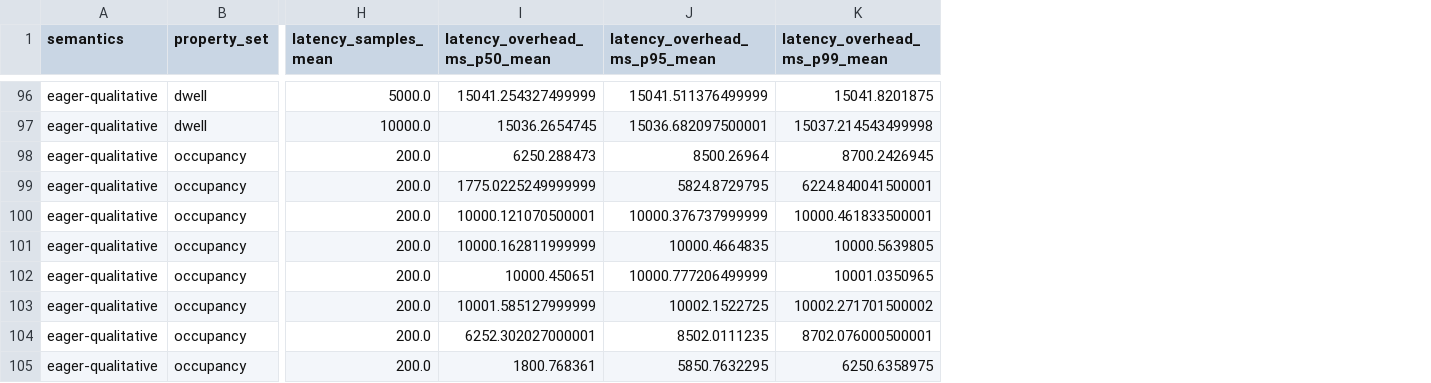
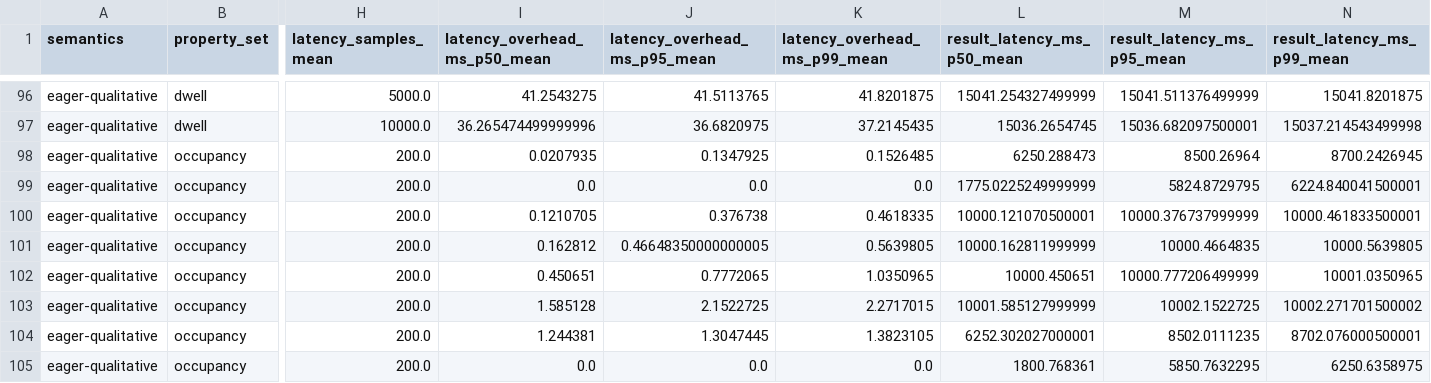
Before and after one commit to INTO-CPS-Association/mstlo-benchmarks, a CSV file: example-results/multi_robot/default-20260811T211413Z-541108f6/report/latency.csv, drawn as a sheet; only a part is shown, gaps mark what is left out; the diff covers the shown part only; the diff names each change by its address in the sheet, - before the commit and + after, or states it on an @@ line.

Commit message:
Fix eager-qualitative results

```diff
--- a/example-results/multi_robot/default-20260811T211413Z-541108f6/report/latency.csv
+++ b/example-results/multi_robot/default-20260811T211413Z-541108f6/report/latency.csv
+column L (result_latency_ms_p50_mean), rows 96-105: 15041.254327499999 | 15036.2654745 | 6250.288473 | 1775.0225249999999 | 10000.121070500001 | 10000.162811999999 | 10000.450651 | 10001.585127999999 | 6252.302027000001 | 1800.768361
+column M (result_latency_ms_p95_mean), rows 96-105: 15041.511376499999 | 15036.682097500001 | 8500.26964 | 5824.8729795 | 10000.376737999999 | 10000.4664835 | 10000.777206499999 | 10002.1522725 | 8502.0111235 | 5850.7632295
+column N (result_latency_ms_p99_mean), rows 96-105: 15041.8201875 | 15037.214543499998 | 8700.2426945 | 6224.840041500001 | 10000.461833500001 | 10000.5639805 | 10001.0350965 | 10002.271701500002 | 8702.076000500001 | 6250.6358975
-I96 (latency_overhead_ms_p50_mean): 15041.254327499999
+I96 (latency_overhead_ms_p50_mean): 41.2543275
-J96 (latency_overhead_ms_p95_mean): 15041.511376499999
+J96 (latency_overhead_ms_p95_mean): 41.5113765
-K96 (latency_overhead_ms_p99_mean): 15041.8201875
+K96 (latency_overhead_ms_p99_mean): 41.8201875
-I97 (latency_overhead_ms_p50_mean): 15036.2654745
+I97 (latency_overhead_ms_p50_mean): 36.265474499999996
-J97 (latency_overhead_ms_p95_mean): 15036.682097500001
+J97 (latency_overhead_ms_p95_mean): 36.6820975
-K97 (latency_overhead_ms_p99_mean): 15037.214543499998
+K97 (latency_overhead_ms_p99_mean): 37.2145435
-I98 (latency_overhead_ms_p50_mean): 6250.288473
+I98 (latency_overhead_ms_p50_mean): 0.0207935
-J98 (latency_overhead_ms_p95_mean): 8500.26964
+J98 (latency_overhead_ms_p95_mean): 0.1347925
-K98 (latency_overhead_ms_p99_mean): 8700.2426945
+K98 (latency_overhead_ms_p99_mean): 0.1526485
-I99 (latency_overhead_ms_p50_mean): 1775.0225249999999
+I99 (latency_overhead_ms_p50_mean): 0.0
-J99 (latency_overhead_ms_p95_mean): 5824.8729795
+J99 (latency_overhead_ms_p95_mean): 0.0
-K99 (latency_overhead_ms_p99_mean): 6224.840041500001
+K99 (latency_overhead_ms_p99_mean): 0.0
-I100 (latency_overhead_ms_p50_mean): 10000.121070500001
+I100 (latency_overhead_ms_p50_mean): 0.1210705
-J100 (latency_overhead_ms_p95_mean): 10000.376737999999
+J100 (latency_overhead_ms_p95_mean): 0.376738
-K100 (latency_overhead_ms_p99_mean): 10000.461833500001
+K100 (latency_overhead_ms_p99_mean): 0.4618335
-I101 (latency_overhead_ms_p50_mean): 10000.162811999999
+I101 (latency_overhead_ms_p50_mean): 0.162812
-J101 (latency_overhead_ms_p95_mean): 10000.4664835
+J101 (latency_overhead_ms_p95_mean): 0.46648350000000005
-K101 (latency_overhead_ms_p99_mean): 10000.5639805
+K101 (latency_overhead_ms_p99_mean): 0.5639805
-I102 (latency_overhead_ms_p50_mean): 10000.450651
+I102 (latency_overhead_ms_p50_mean): 0.450651
-J102 (latency_overhead_ms_p95_mean): 10000.777206499999
+J102 (latency_overhead_ms_p95_mean): 0.7772065
-K102 (latency_overhead_ms_p99_mean): 10001.0350965
+K102 (latency_overhead_ms_p99_mean): 1.0350965
-I103 (latency_overhead_ms_p50_mean): 10001.585127999999
+I103 (latency_overhead_ms_p50_mean): 1.585128
-J103 (latency_overhead_ms_p95_mean): 10002.1522725
+J103 (latency_overhead_ms_p95_mean): 2.1522725
-K103 (latency_overhead_ms_p99_mean): 10002.271701500002
+K103 (latency_overhead_ms_p99_mean): 2.2717015
-I104 (latency_overhead_ms_p50_mean): 6252.302027000001
+I104 (latency_overhead_ms_p50_mean): 1.244381
-J104 (latency_overhead_ms_p95_mean): 8502.0111235
+J104 (latency_overhead_ms_p95_mean): 1.3047445
-K104 (latency_overhead_ms_p99_mean): 8702.076000500001
+K104 (latency_overhead_ms_p99_mean): 1.3823105
-I105 (latency_overhead_ms_p50_mean): 1800.768361
+I105 (latency_overhead_ms_p50_mean): 0.0
-J105 (latency_overhead_ms_p95_mean): 5850.7632295
+J105 (latency_overhead_ms_p95_mean): 0.0
-K105 (latency_overhead_ms_p99_mean): 6250.6358975
+K105 (latency_overhead_ms_p99_mean): 0.0
```
Also changed, not shown: 42 edited cells elsewhere in this file, 9 other files.
